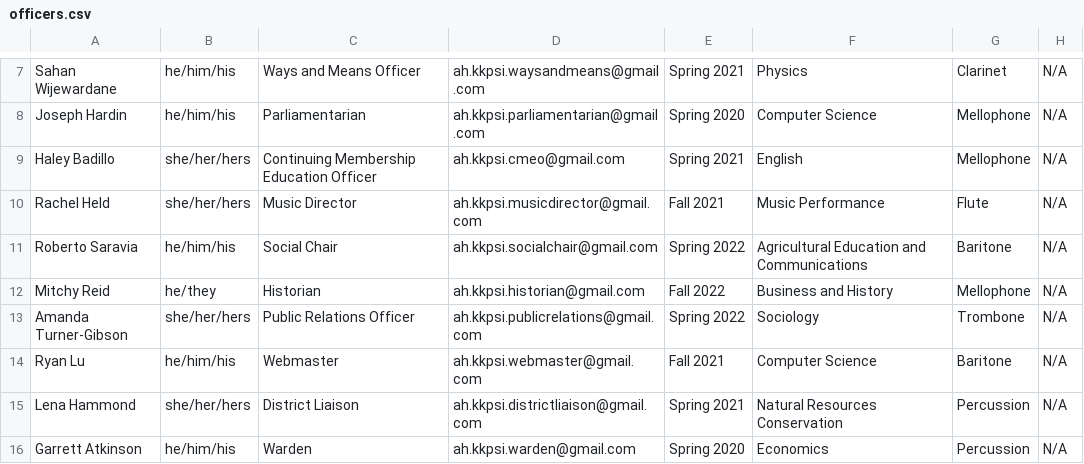
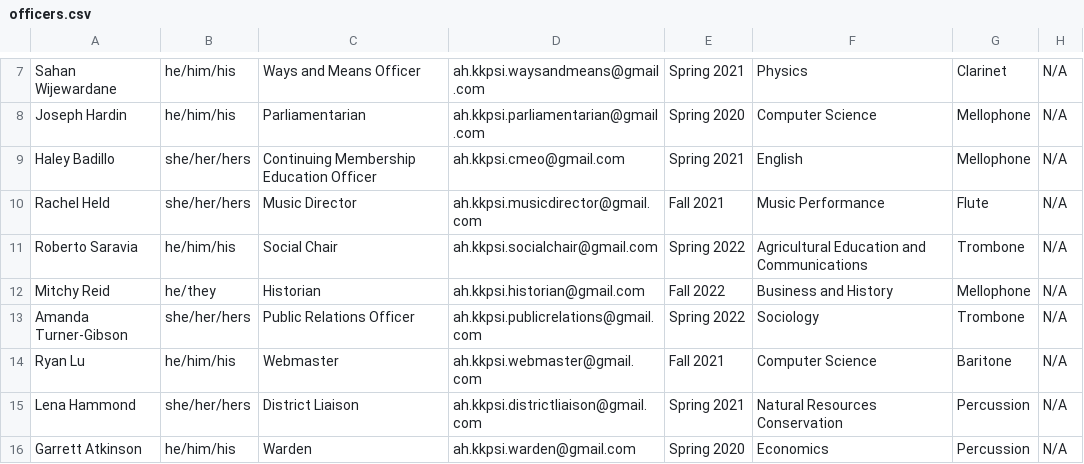
Before and after one commit to KKPsiAH/brotherscript, a CSV file: officers.csv, drawn as a sheet; only a part is shown, gaps mark what is left out.

```diff
--- a/officers.csv
+++ b/officers.csv
@@ -10,3 +10,3 @@ Haley Badillo,she/her/hers,Continuing Membership Education Officer,ah.kkpsi.cmeo
 Rachel Held,she/her/hers,Music Director,ah.kkpsi.musicdirector@gmail.com,Fall 2021,Music Performance,Flute,N/A
-Roberto Saravia,he/him/his,Social Chair,ah.kkpsi.socialchair@gmail.com,Spring 2022,Agricultural Education and Communications,Baritone,N/A
+Roberto Saravia,he/him/his,Social Chair,ah.kkpsi.socialchair@gmail.com,Spring 2022,Agricultural Education and Communications,Trombone,N/A
 Mitchy Reid,he/they,Historian,ah.kkpsi.historian@gmail.com,Fall 2022,Business and History,Mellophone,N/A
```
Also changed, not shown: active.csv.
